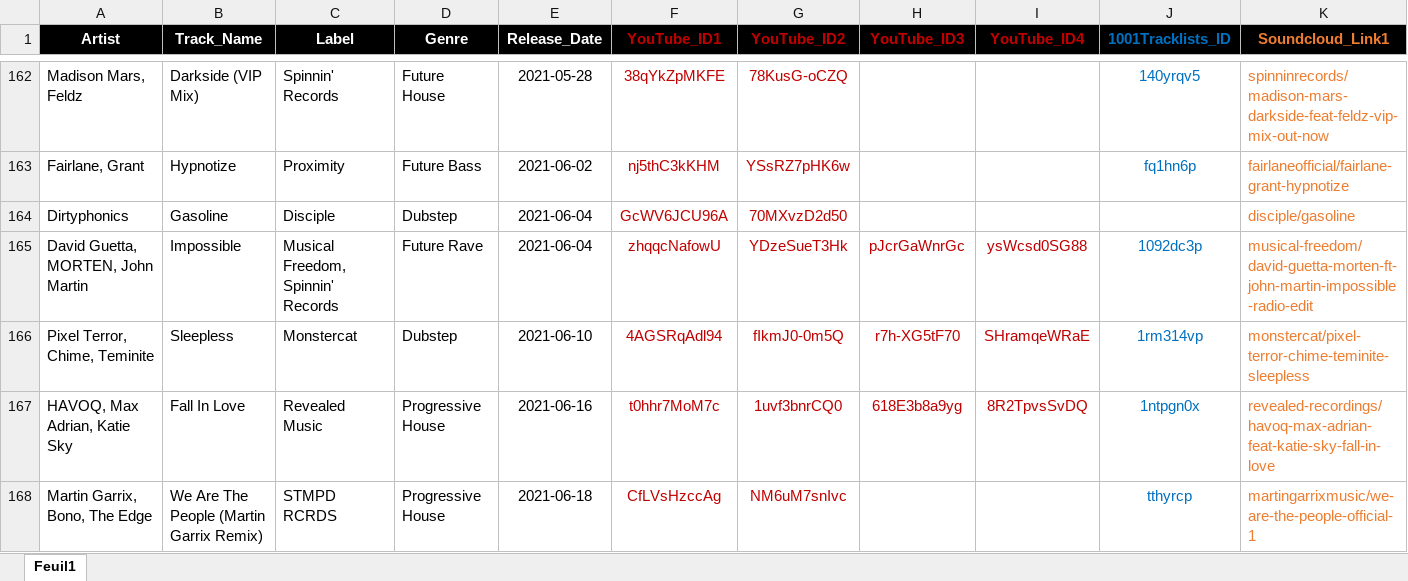
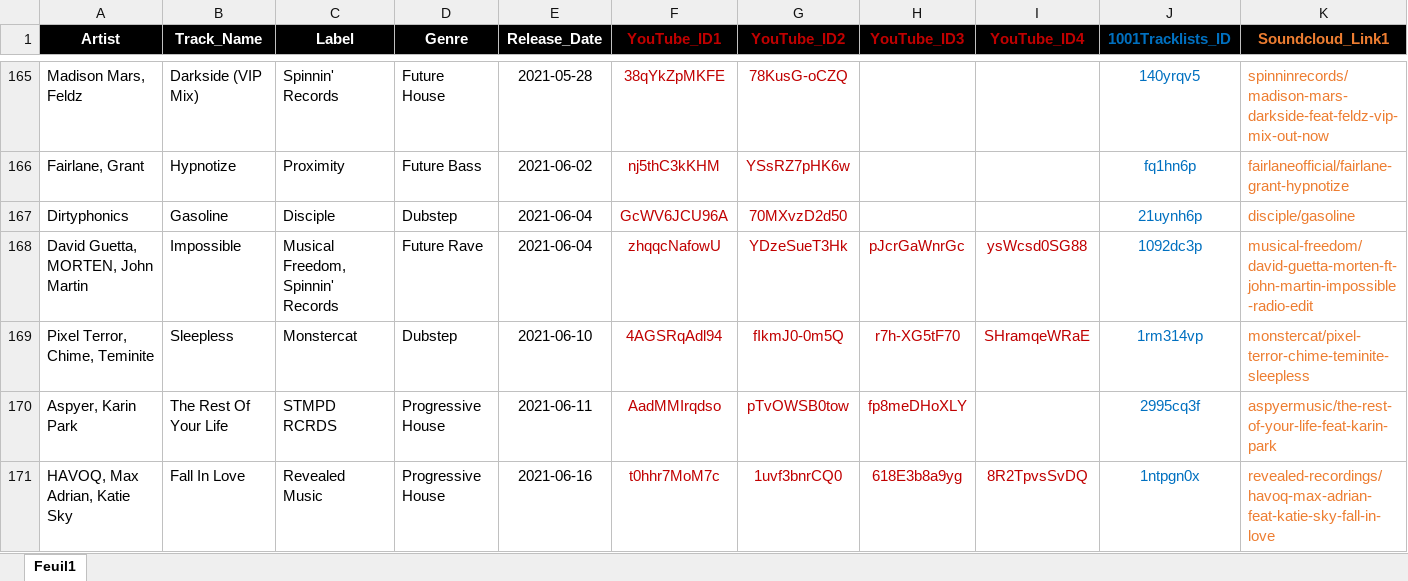
Before and after one commit to Dyl-M/music_charts, an Excel workbook: files/2021 Charts IN.xlsx, sheet Feuil1, drawn as a sheet; only a part is shown, gaps mark what is left out; the shorter side is filled out with more unchanged rows; values as stored, in another font and other column widths than the file's, no borders; addresses are those after the commit; rows hold the shown columns only; the diff covers the shown part only; the diff names each change by its address in the sheet, - before the commit and + after, or states it on an @@ line.

```diff
--- a/files/2021 Charts IN.xlsx (sheet Feuil1)
+++ b/files/2021 Charts IN.xlsx (sheet Feuil1)
-J167 (1001Tracklists_ID): (empty)
+J167 (1001Tracklists_ID): 21uynh6p
+row 170: Aspyer, Karin Park | The Rest Of Your Life | STMPD RCRDS | Progressive House | 2021-06-11 | AadMMIrqdso | pTvOWSB0tow | fp8meDHoXLY |  | 2995cq3f | aspyermusic/the-rest-of-your-life-feat-karin-park
```
Also changed, not shown: 5 added rows and 1 edited cell elsewhere in this sheet, files/2021 Charts OUT All Time.xlsx, monthly_reports/monthly_data/2021 Charts Month 2.xlsx, 8 other files.
